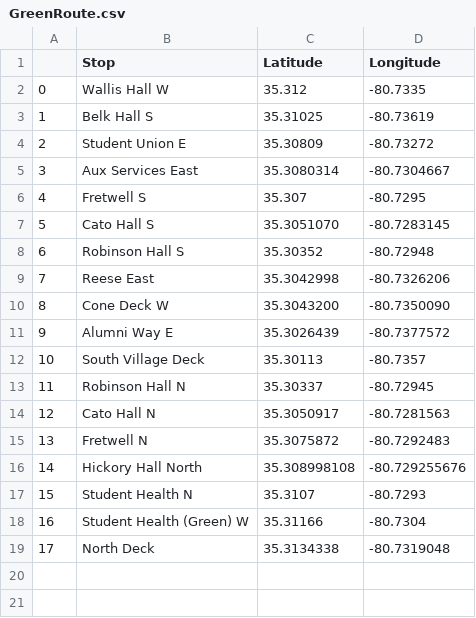
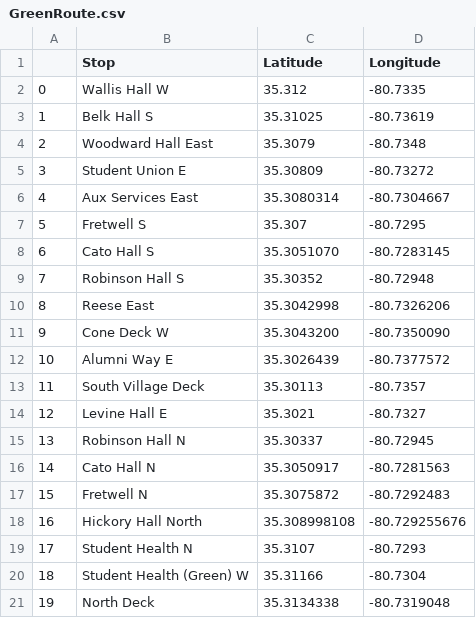
Before and after one commit to harryman13/uncc_bussing, a CSV file: Main Project/Files/GreenRoute.csv, drawn as a sheet; addresses are those after the commit; the diff names each change by its address in the sheet, - before the commit and + after, or states it on an @@ line.

```diff
--- a/Main Project/Files/GreenRoute.csv
+++ b/Main Project/Files/GreenRoute.csv
+row 4: 2 | Woodward Hall East | 35.3079 | -80.7348
@@ column A renumbered from row 5 down @@
+row 14: 12 | Levine Hall E | 35.3021 | -80.7327
```
Also changed, not shown: Main Project/Files/SilverDetailed.csv, Main Project/Files/SilverRoute.csv, 12 other files.
